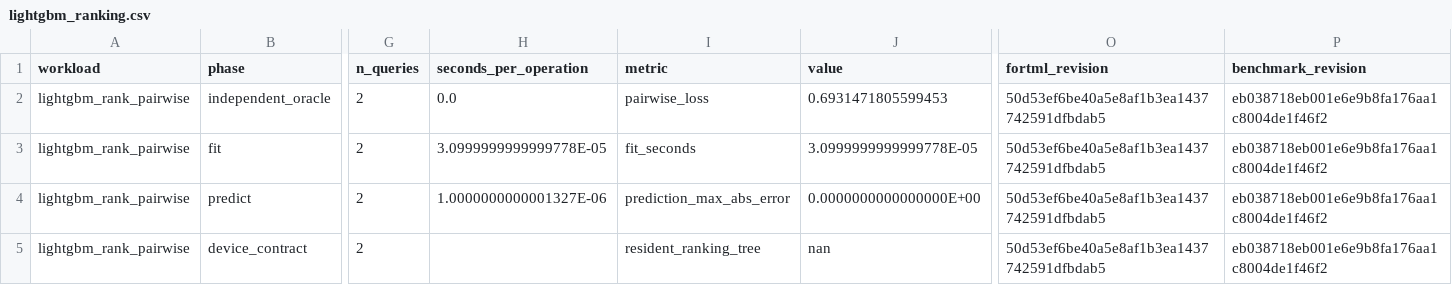
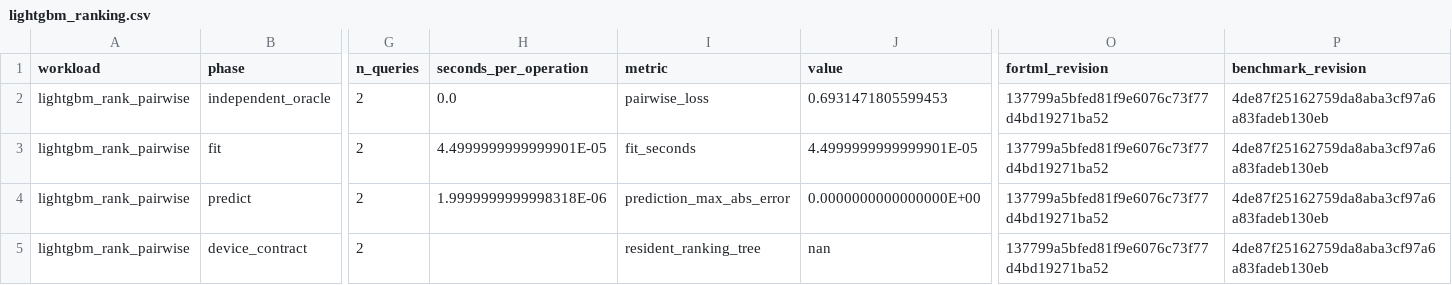
Before and after one commit to lazy-fortran/fortml-bench, a CSV file: results/lightgbm_ranking.csv, drawn as a sheet; only a part is shown, gaps mark what is left out; the diff names each change by its address in the sheet, - before the commit and + after, or states it on an @@ line.

Commit message:
bench: repin ranking validation coverage

```diff
--- a/results/lightgbm_ranking.csv
+++ b/results/lightgbm_ranking.csv
-O2:O5 (fortml_revision): 50d53ef6be40a5e8af1b3ea1437742591dfbdab5
+O2:O5 (fortml_revision): 137799a5bfed81f9e6076c73f77d4bd19271ba52
-P2:P5 (benchmark_revision): eb038718eb001e6e9b8fa176aa1c8004de1f46f2
+P2:P5 (benchmark_revision): 4de87f25162759da8aba3cf97a6a83fadeb130eb
-H3 (seconds_per_operation): 3.0999999999999778E-05
+H3 (seconds_per_operation): 4.4999999999999901E-05
-J3 (value): 3.0999999999999778E-05
+J3 (value): 4.4999999999999901E-05
-H4 (seconds_per_operation): 1.0000000000001327E-06
+H4 (seconds_per_operation): 1.9999999999998318E-06
```
